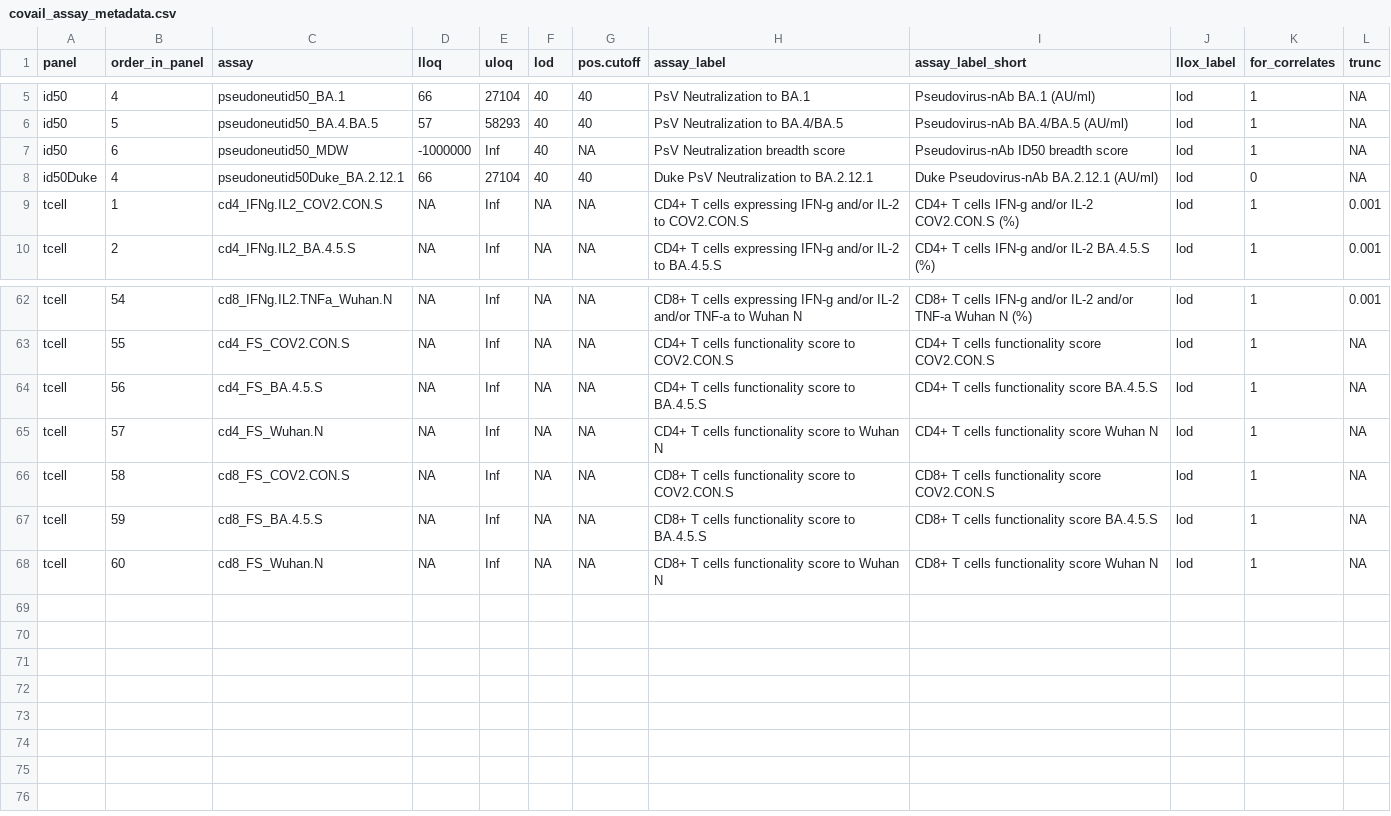
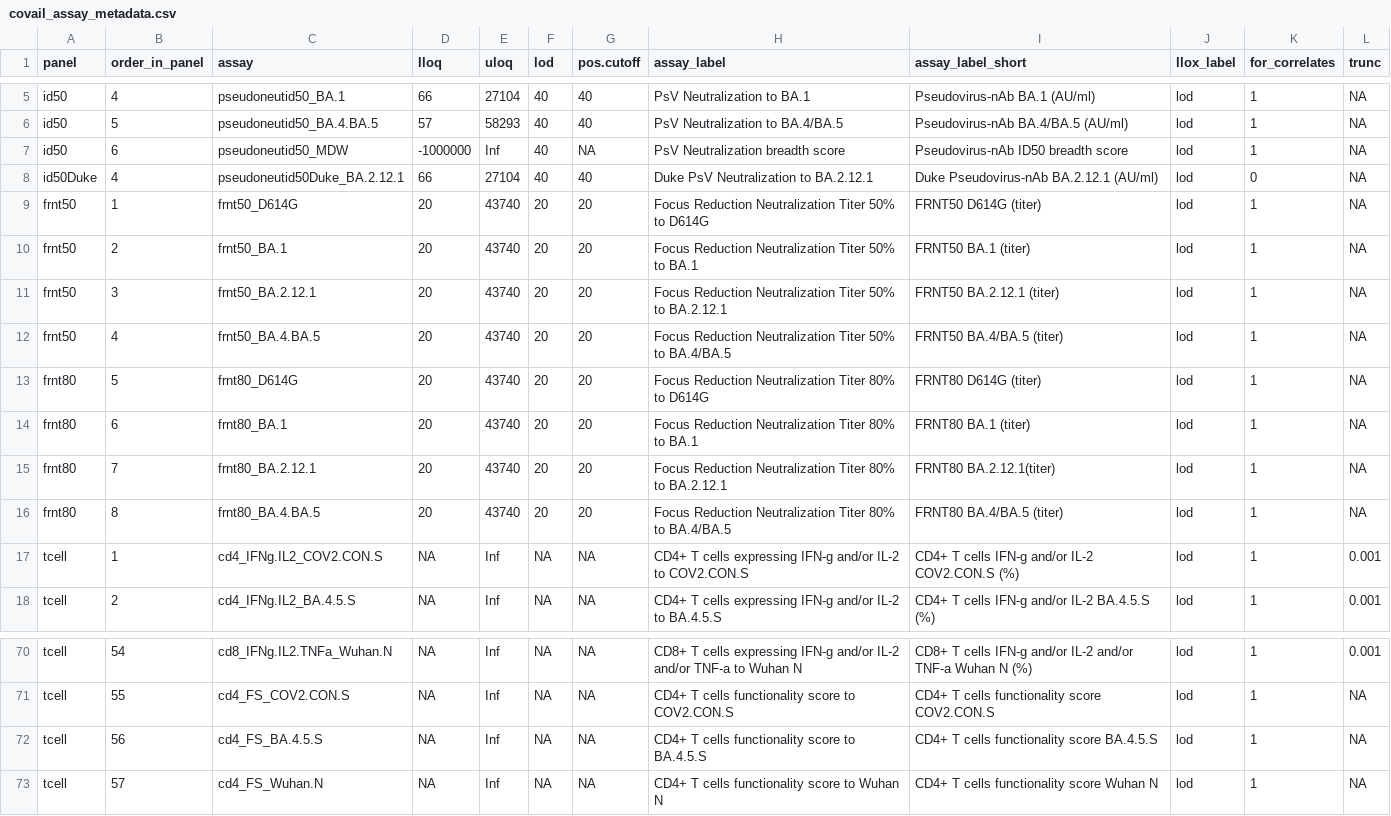
Before and after one commit to CoVPN/correlates_reporting2, a CSV file: assay_metadata/covail_assay_metadata.csv, drawn as a sheet; only a part is shown, gaps mark what is left out.

Commit message:
Updated the covail_assay_metadata file to include the FRNT50 and FRNT80 markers

```diff
--- a/assay_metadata/covail_assay_metadata.csv
+++ b/assay_metadata/covail_assay_metadata.csv
@@ -8,2 +8,10 @@ id50,6,pseudoneutid50_MDW,-1000000,Inf,40,NA,PsV Neutralization breadth score,Ps
 id50Duke,4,pseudoneutid50Duke_BA.2.12.1,66,27104,40,40,Duke PsV Neutralization to BA.2.12.1,Duke Pseudovirus-nAb BA.2.12.1 (AU/ml),lod,0,NA
+frnt50,1,frnt50_D614G,20,43740,20,20,Focus Reduction Neutralization Titer 50% to D614G,FRNT50 D614G (titer),lod,1,NA
+frnt50,2,frnt50_BA.1,20,43740,20,20,Focus Reduction Neutralization Titer 50% to BA.1,FRNT50 BA.1 (titer),lod,1,NA
+frnt50,3,frnt50_BA.2.12.1,20,43740,20,20,Focus Reduction Neutralization Titer 50% to BA.2.12.1,FRNT50 BA.2.12.1 (titer),lod,1,NA
+frnt50,4,frnt50_BA.4.BA.5,20,43740,20,20,Focus Reduction Neutralization Titer 50% to BA.4/BA.5,FRNT50 BA.4/BA.5 (titer),lod,1,NA
+frnt80,5,frnt80_D614G,20,43740,20,20,Focus Reduction Neutralization Titer 80% to D614G,FRNT80 D614G (titer),lod,1,NA
+frnt80,6,frnt80_BA.1,20,43740,20,20,Focus Reduction Neutralization Titer 80% to BA.1,FRNT80 BA.1 (titer),lod,1,NA
+frnt80,7,frnt80_BA.2.12.1,20,43740,20,20,Focus Reduction Neutralization Titer 80% to BA.2.12.1,FRNT80 BA.2.12.1(titer),lod,1,NA
+frnt80,8,frnt80_BA.4.BA.5,20,43740,20,20,Focus Reduction Neutralization Titer 80% to BA.4/BA.5,FRNT80 BA.4/BA.5 (titer),lod,1,NA
 tcell,1,cd4_IFNg.IL2_COV2.CON.S,NA,Inf,NA,NA,CD4+ T cells expressing IFN-g and/or IL-2 to COV2.CON.S,CD4+ T cells IFN-g and/or IL-2 COV2.CON.S (%),lod,1,0.001
@@ -65,4 +73 @@ tcell,56,cd4_FS_BA.4.5.S,NA,Inf,NA,NA,CD4+ T cells functionality score to BA.4.5
 tcell,57,cd4_FS_Wuhan.N,NA,Inf,NA,NA,CD4+ T cells functionality score to Wuhan N,CD4+ T cells functionality score Wuhan N,lod,1,NA
-tcell,58,cd8_FS_COV2.CON.S,NA,Inf,NA,NA,CD8+ T cells functionality score to COV2.CON.S,CD8+ T cells functionality score COV2.CON.S,lod,1,NA
-tcell,59,cd8_FS_BA.4.5.S,NA,Inf,NA,NA,CD8+ T cells functionality score to BA.4.5.S,CD8+ T cells functionality score BA.4.5.S,lod,1,NA
-tcell,60,cd8_FS_Wuhan.N,NA,Inf,NA,NA,CD8+ T cells functionality score to Wuhan N,CD8+ T cells functionality score Wuhan N,lod,1,NA
```
